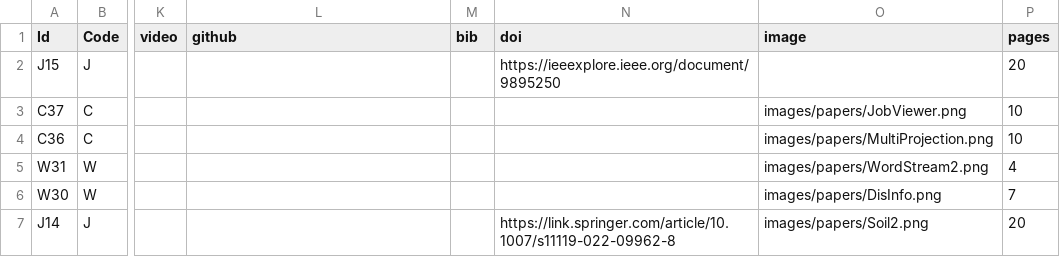
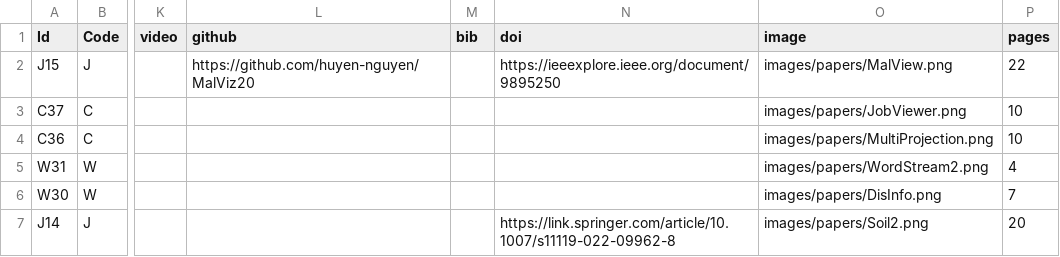
Before and after one commit to iDataVisualizationLab/idatavisualizationlab.github.io, a TSV file: data/publication.tsv, drawn as a sheet; only a part is shown, gaps mark what is left out; the diff names each change by its address in the sheet, - before the commit and + after, or states it on an @@ line.

```diff
--- a/data/publication.tsv
+++ b/data/publication.tsv
-L2 (github): (empty)
+L2 (github): https://github.com/huyen-nguyen/MalViz20
-O2 (image): (empty)
+O2 (image): images/papers/MalView.png
-P2 (pages): 20
+P2 (pages): 22
```
Also changed, not shown: 1 other file.
